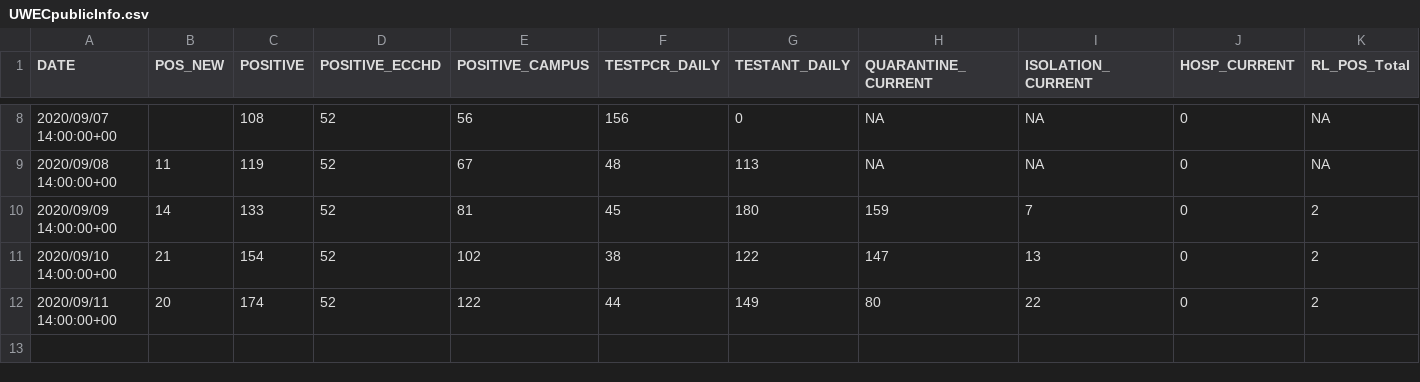
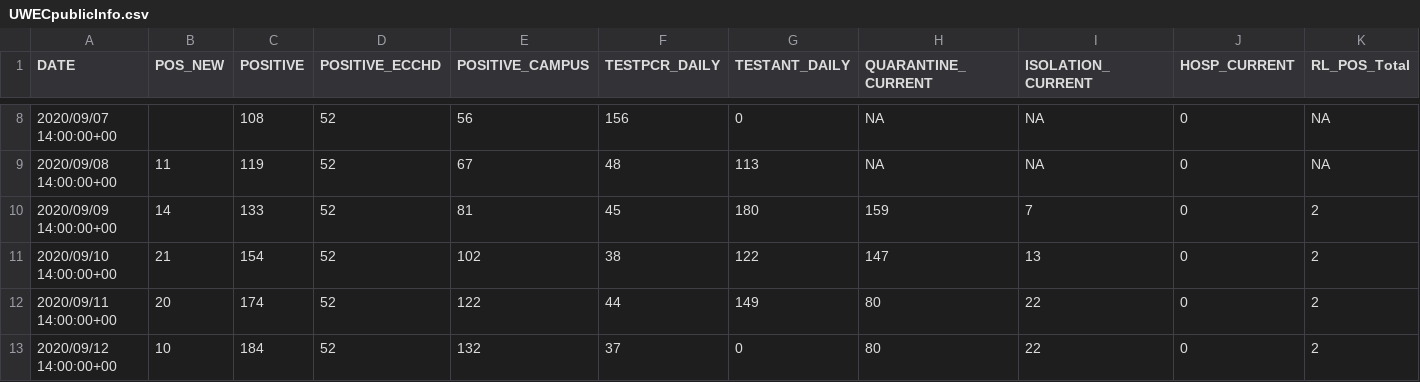
Before and after one commit to jjkraker/EauClaireCOVIDsummary, a CSV file: UWECpublicInfo.csv, drawn as a sheet; only a part is shown, gaps mark what is left out; rows hold the shown columns only; the diff names each change by its address in the sheet, - before the commit and + after, or states it on an @@ line.

```diff
--- a/UWECpublicInfo.csv
+++ b/UWECpublicInfo.csv
+row 13: 2020/09/12 14:00:00+00 | 10 | 184 | 52 | 132 | 37 | 0 | 80 | 22 | 0 | 2
```
Also changed, not shown: 2 other files.
